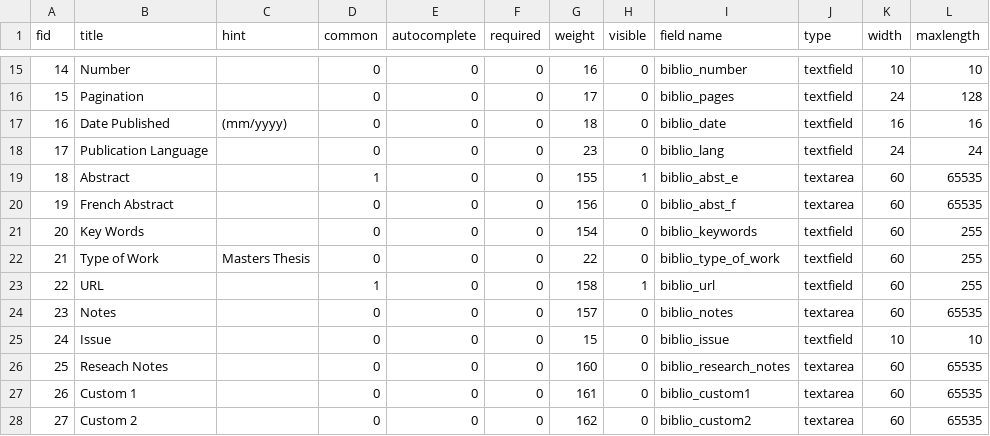
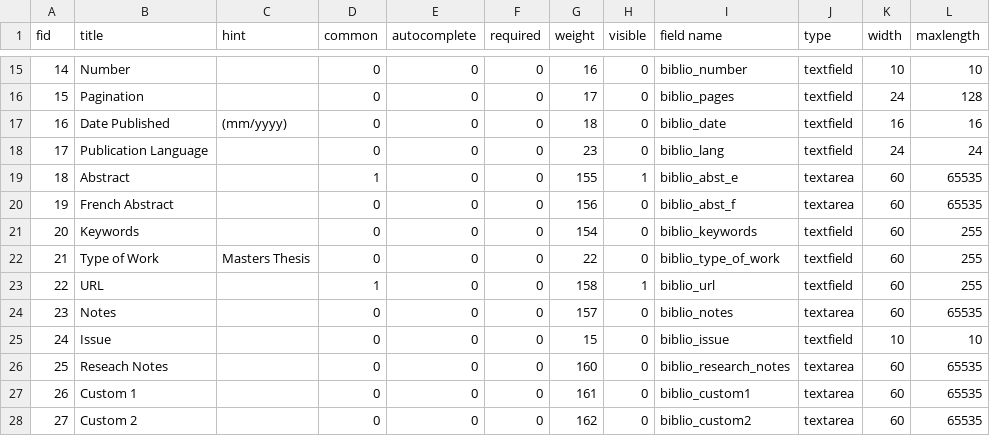
Before and after one commit to Gizra/biblio, a CSV file: biblio.field.link.data.csv, drawn as a sheet; only a part is shown, gaps mark what is left out.

Commit message:
Changed all instances of "key word" to "keyword" for correctness and consistancy.

```diff
--- a/biblio.field.link.data.csv
+++ b/biblio.field.link.data.csv
@@ -20,3 +20,3 @@ fid,title,hint, common, autocomplete, required, weight, visible,field name,type,
 19,French Abstract,,0,0,0,156,0,biblio_abst_f,textarea,60,65535
-20,Key Words,,0,0,0,154,0,biblio_keywords,textfield,60,255
+20,Keywords,,0,0,0,154,0,biblio_keywords,textfield,60,255
 21,Type of Work,Masters Thesis,0,0,0,22,0,biblio_type_of_work,textfield,60,255
```
Also changed, not shown: 3 other files.
